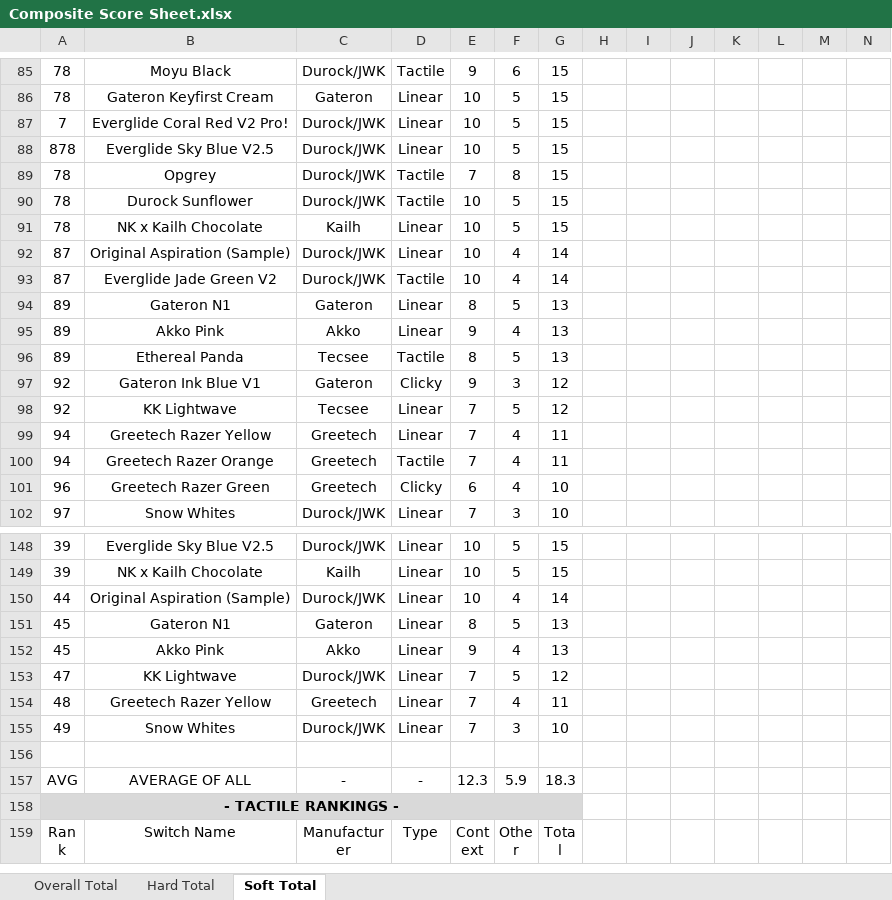
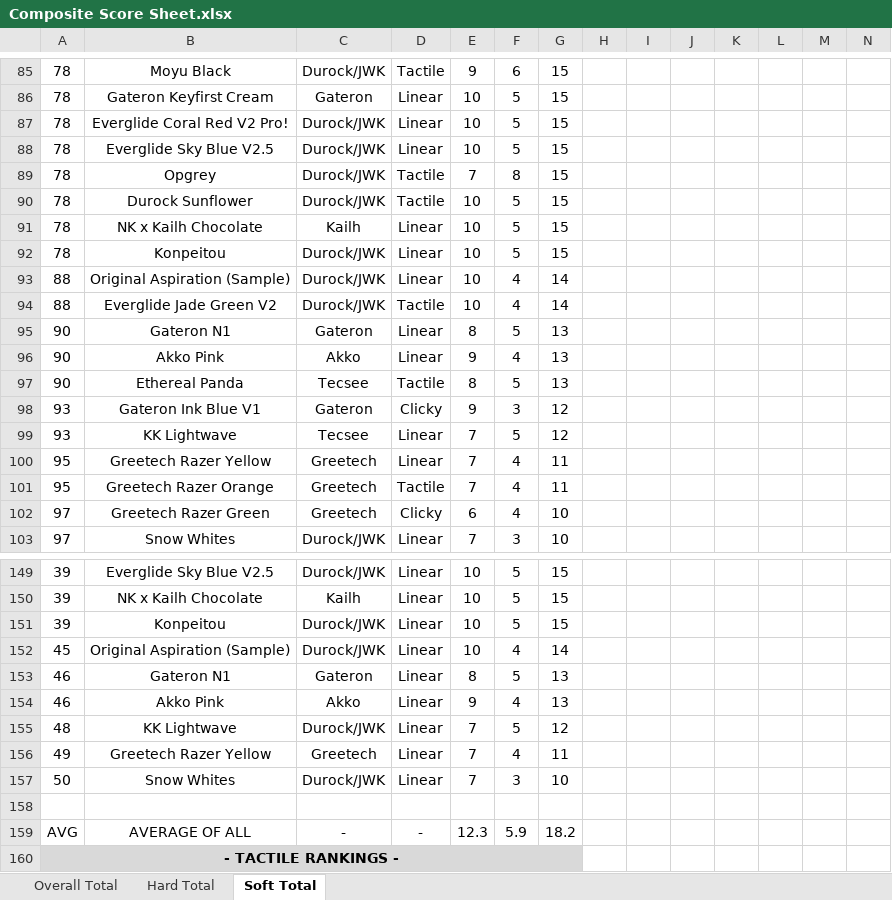
Before and after one commit to ThereminGoat/switch-scores, an Excel workbook: Composite Score Sheet.xlsx, sheet Soft Total, drawn as a sheet; only a part is shown, gaps mark what is left out; the shorter side is filled out with more unchanged rows; values as stored, in another font and other column widths than the file's, no borders; charts and pictures not drawn; addresses are those after the commit; the diff covers the shown part only; the diff names each change by its address in the sheet, - before the commit and + after, or states it on an @@ line.

```diff
--- a/Composite Score Sheet.xlsx (sheet Soft Total)
+++ b/Composite Score Sheet.xlsx (sheet Soft Total)
-A87: 7
+A87: 78
-A88: 878
+A88: 78
+row 92: 78 | Konpeitou | Durock/JWK | Linear | 10 | 5 | 15
-A93:A94: 87
+A93:A94: 88
-A95:A97: 89
+A95:A97: 90
-A98:A99: 92
+A98:A99: 93
-A100:A101: 94
+A100:A101: 95
-A102: 96
+A102: 97
+row 151: 39 | Konpeitou | Durock/JWK | Linear | 10 | 5 | 15
-A152: 44
+A152: 45
-A153:A154: 45
+A153:A154: 46
-A155: 47
+A155: 48
-A156: 48
+A156: 49
-A157: 49
+A157: 50
-G159: 18.3
+G159: 18.2
```
Also changed, not shown: 4 edited cells elsewhere in this sheet, sheet Overall Total, sheet Hard Total, formulas that keep their value, 4 other files.
